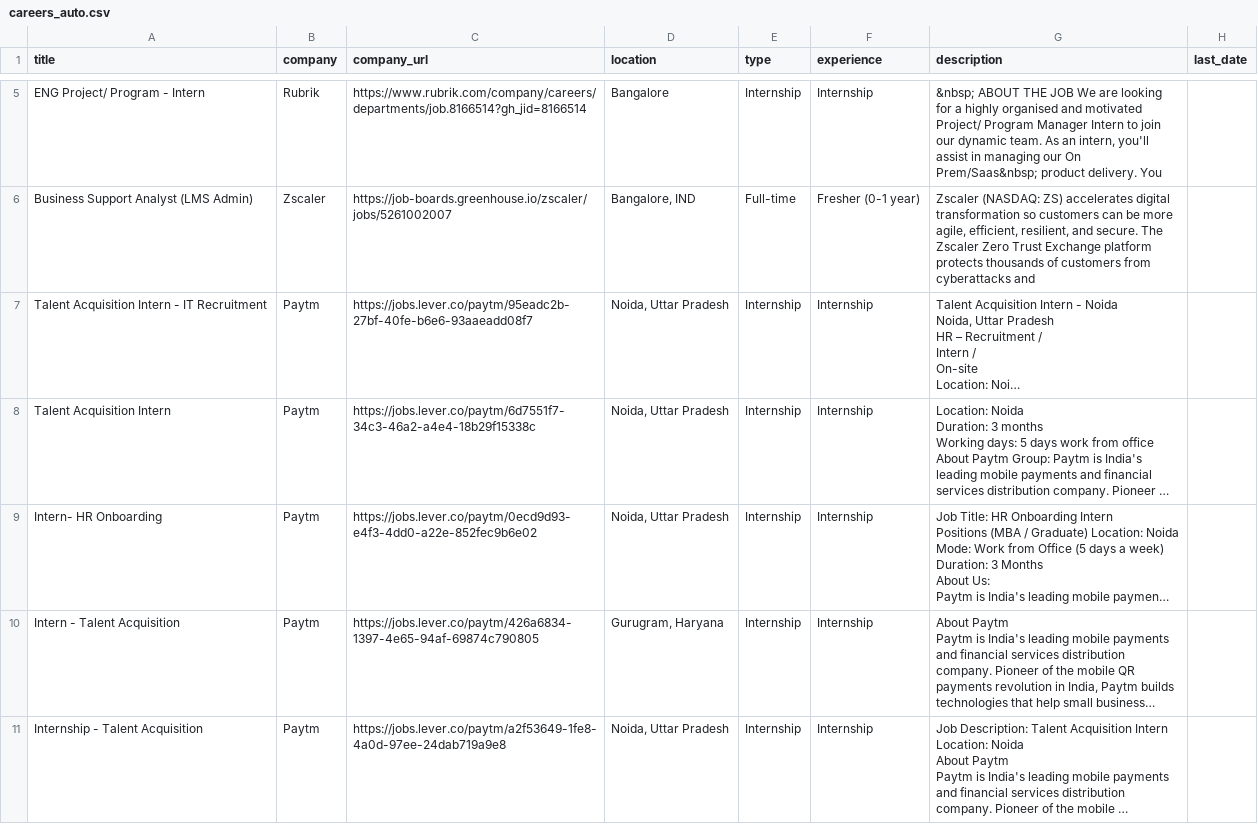
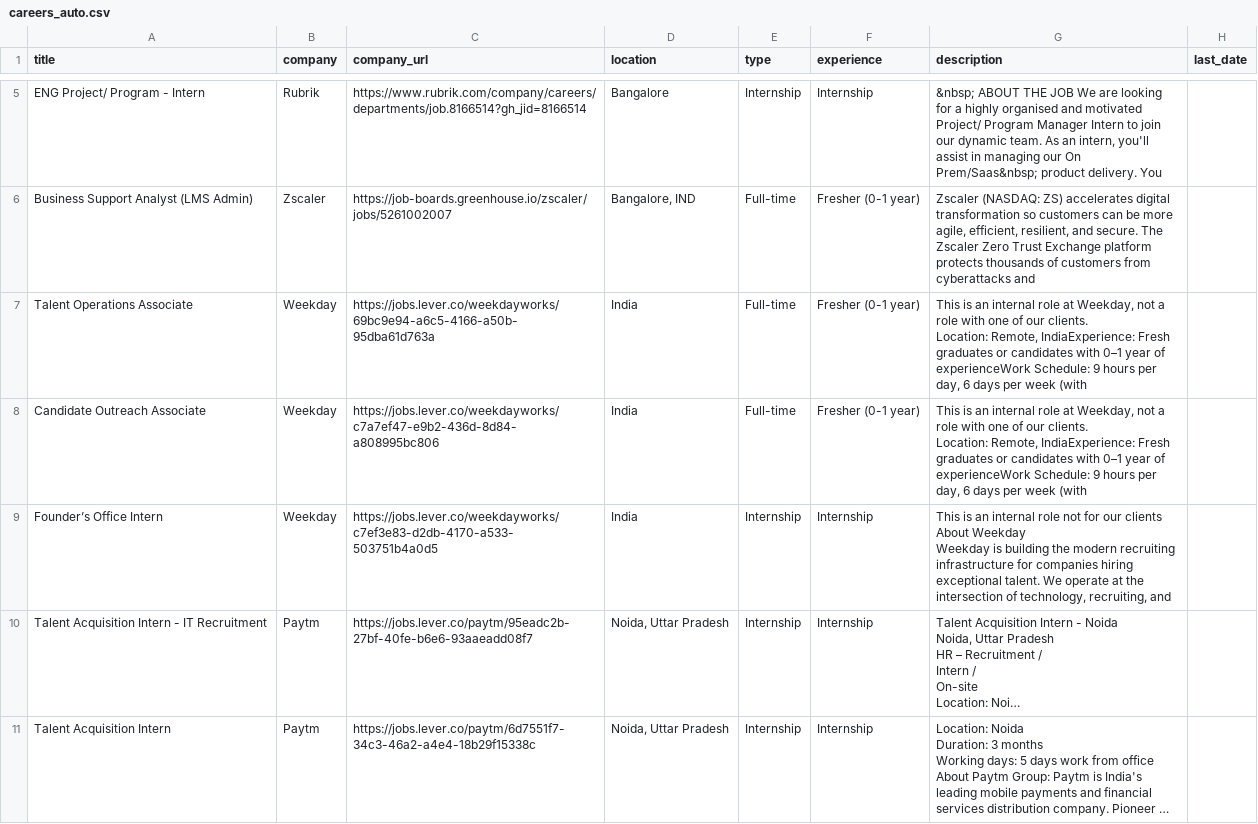
Before and after one commit to Acadeno-Technologies/Job-Alert-Platform-Original, a CSV file: careers_auto.csv, drawn as a sheet; only a part is shown, gaps mark what is left out; the shorter side is filled out with more unchanged rows; long unchanged cells end in …; ↵ is a line break in a cell; the diff names each change by its address in the sheet, - before the commit and + after, or states it on an @@ line.

Commit message:
Auto-refresh jobs.json and gulf_jobs.json

```diff
--- a/careers_auto.csv
+++ b/careers_auto.csv
+row 7: Talent Operations Associate | Weekday | https://jobs.lever.co/weekdayworks/69bc9e94-a6c5-4166-a50b-95dba61d763a | India | Full-time | Fresher (0-1 year) | This is an internal role at Weekday, not a role with one of our clients. ↵ Location: Remote, IndiaExperience: Fresh graduates or candidates with 0–1 year of experienceWork Schedule: 9 hours per day, 6 days per week (with
+row 8: Candidate Outreach Associate | Weekday | https://jobs.lever.co/weekdayworks/c7a7ef47-e9b2-436d-8d84-a808995bc806 | India | Full-time | Fresher (0-1 year) | This is an internal role at Weekday, not a role with one of our clients. ↵ Location: Remote, IndiaExperience: Fresh graduates or candidates with 0–1 year of experienceWork Schedule: 9 hours per day, 6 days per week (with
+row 9: Founder’s Office Intern | Weekday | https://jobs.lever.co/weekdayworks/c7ef3e83-d2db-4170-a533-503751b4a0d5 | India | Internship | Internship | This is an internal role not for our clients ↵ About Weekday ↵ Weekday is building the modern recruiting infrastructure for companies hiring exceptional talent. We operate at the intersection of technology, recruiting, and
```
Also changed, not shown: 1 other file.
